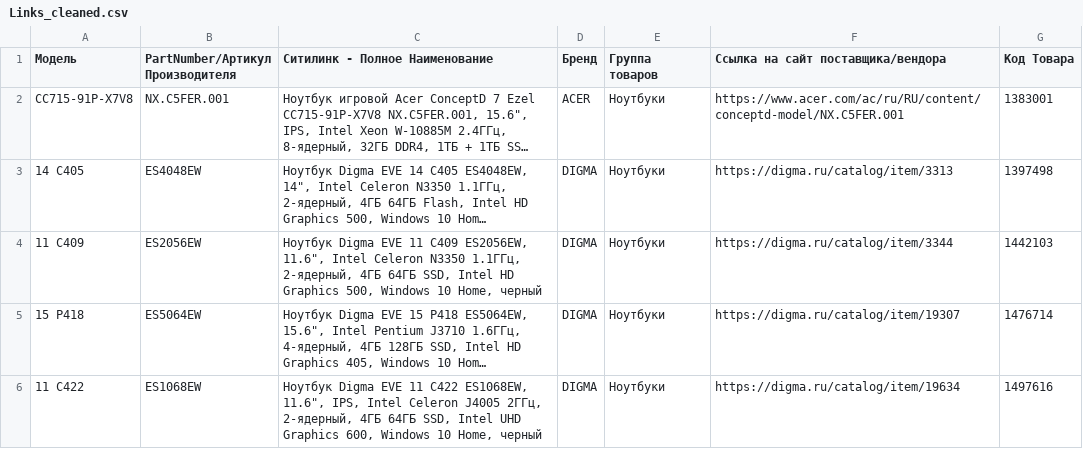
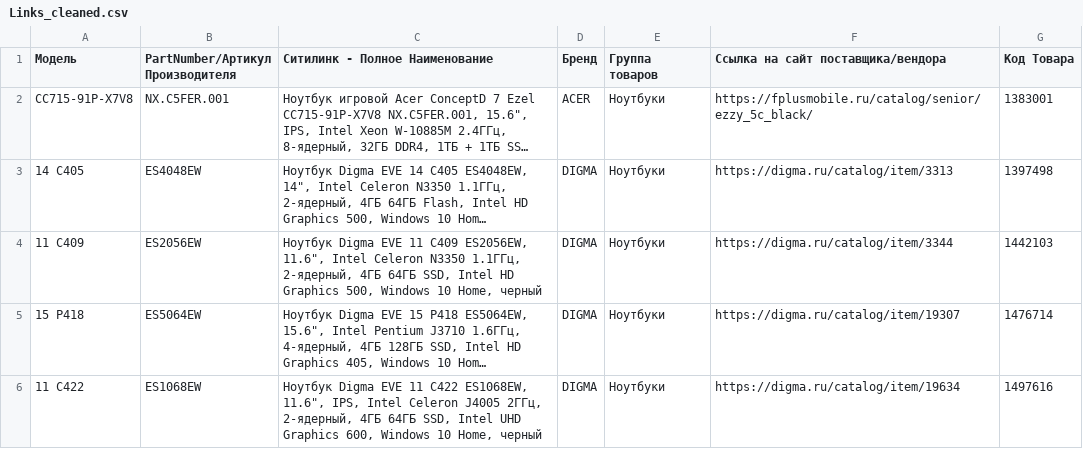
Before and after one commit to PE51K/ai-product-hack, a CSV file: src/Links_cleaned.csv, drawn as a sheet; only a part is shown; long unchanged cells end in …; the diff names each change by its address in the sheet, - before the commit and + after, or states it on an @@ line.

Commit message:
new Links_cleaned.csv

```diff
--- a/src/Links_cleaned.csv
+++ b/src/Links_cleaned.csv
-F2: https://www.acer.com/ac/ru/RU/content/conceptd-model/NX.C5FER.001
+F2: https://fplusmobile.ru/catalog/senior/ezzy_5c_black/
```
